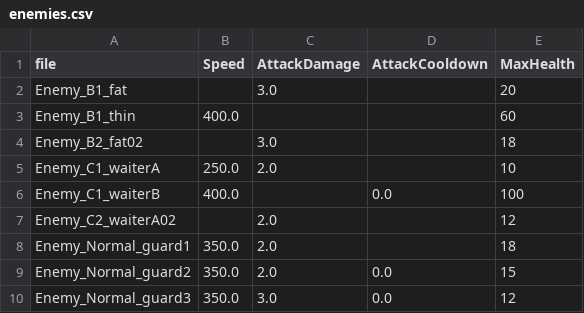
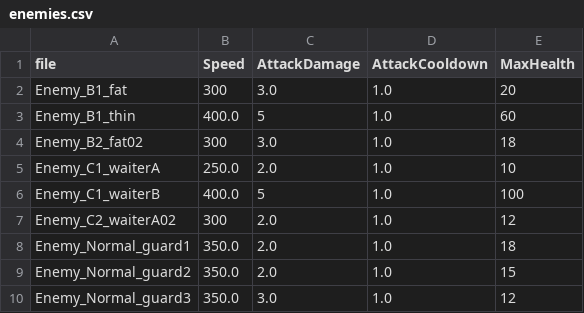
Before and after one commit to Project-N-E-K-O/K.U.R.O, a CSV file: data/enemies.csv, drawn as a sheet.

```diff
--- a/data/enemies.csv
+++ b/data/enemies.csv
@@ -1,10 +1,10 @@
 file,Speed,AttackDamage,AttackCooldown,MaxHealth
-Enemy_B1_fat,,3.0,,20
-Enemy_B1_thin,400.0,,,60
-Enemy_B2_fat02,,3.0,,18
-Enemy_C1_waiterA,250.0,2.0,,10
-Enemy_C1_waiterB,400.0,,0.0,100
-Enemy_C2_waiterA02,,2.0,,12
-Enemy_Normal_guard1,350.0,2.0,,18
-Enemy_Normal_guard2,350.0,2.0,0.0,15
-Enemy_Normal_guard3,350.0,3.0,0.0,12
+Enemy_B1_fat,300,3.0,1.0,20
+Enemy_B1_thin,400.0,5,1.0,60
+Enemy_B2_fat02,300,3.0,1.0,18
+Enemy_C1_waiterA,250.0,2.0,1.0,10
+Enemy_C1_waiterB,400.0,5,1.0,100
+Enemy_C2_waiterA02,300,2.0,1.0,12
+Enemy_Normal_guard1,350.0,2.0,1.0,18
+Enemy_Normal_guard2,350.0,2.0,1.0,15
+Enemy_Normal_guard3,350.0,3.0,1.0,12
```
Also changed, not shown: 14 other files.
